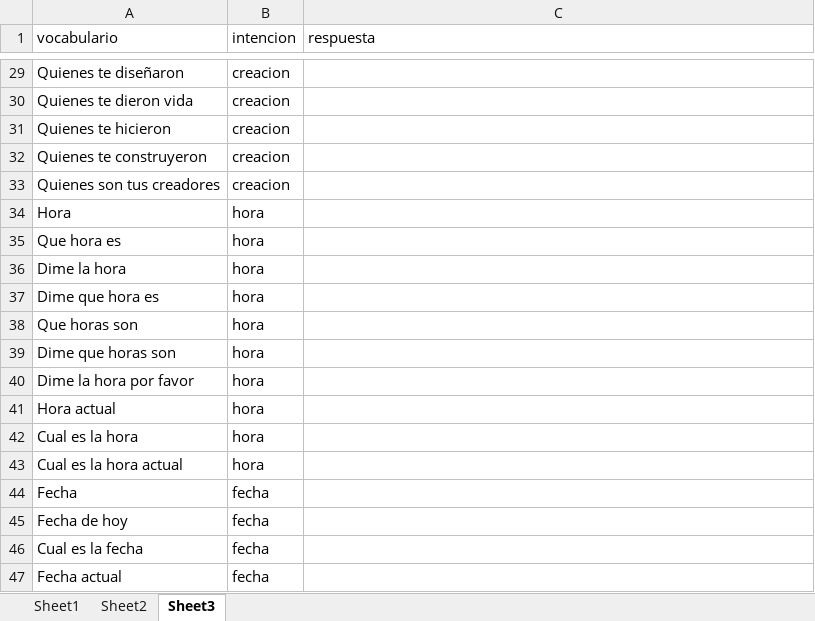
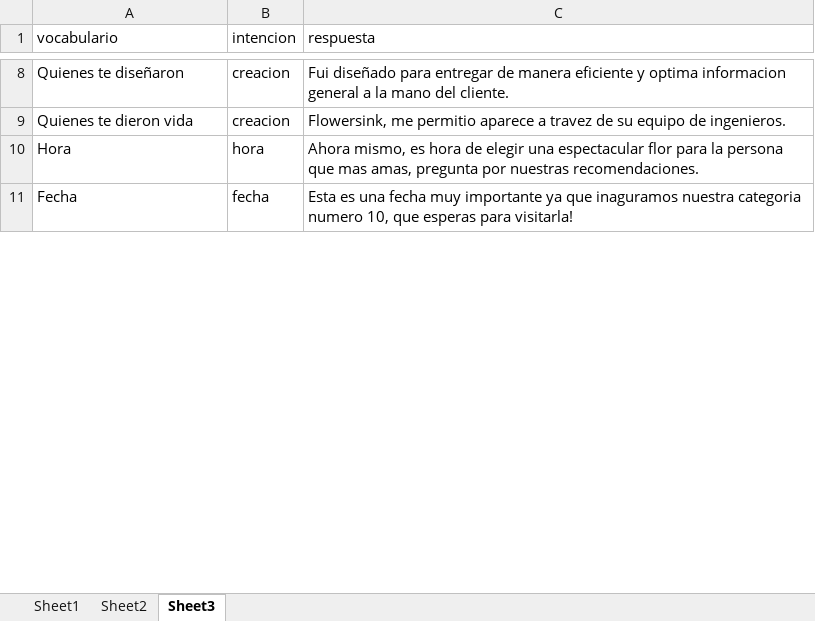
Before and after one commit to cristianrubioa/innovatronik-sofka, an Excel workbook: data/data.xlsx, sheet Sheet3, drawn as a sheet; only a part is shown, gaps mark what is left out; values as stored, in another font and other column widths than the file's, no borders; charts and pictures not drawn; removed rows and columns are numbered as before the commit, all else as after; the diff covers the shown part only; the diff names each change by its address in the sheet, - before the commit and + after, or states it on an @@ line.

```diff
--- a/data/data.xlsx (sheet Sheet3)
+++ b/data/data.xlsx (sheet Sheet3)
-C8 (respuesta): (empty)
+C8 (respuesta): Fui diseñado para entregar de manera eficiente y optima informacion general a la mano del cliente.
-C9 (respuesta): (empty)
+C9 (respuesta): Flowersink, me permitio aparece a travez de su equipo de ingenieros.
-row 31: Quienes te hicieron | creacion
-row 32: Quienes te construyeron | creacion
-row 33: Quienes son tus creadores | creacion
-C10 (respuesta): (empty)
+C10 (respuesta): Ahora mismo, es hora de elegir una espectacular flor para la persona que mas amas, pregunta por nuestras recomendaciones.
-row 35: Que hora es | hora
-row 36: Dime la hora | hora
-row 37: Dime que hora es | hora
-row 38: Que horas son | hora
-row 39: Dime que horas son | hora
-row 40: Dime la hora por favor | hora
-row 41: Hora actual | hora
-row 42: Cual es la hora | hora
-row 43: Cual es la hora actual | hora
-C11 (respuesta): (empty)
+C11 (respuesta): Esta es una fecha muy importante ya que inaguramos nuestra categoria numero 10, que esperas para visitarla!
-row 45: Fecha de hoy | fecha
-row 46: Cual es la fecha | fecha
-row 47: Fecha actual | fecha
```
Also changed, not shown: 200 removed rows and 25 edited cells elsewhere in this sheet, 3 other files.
